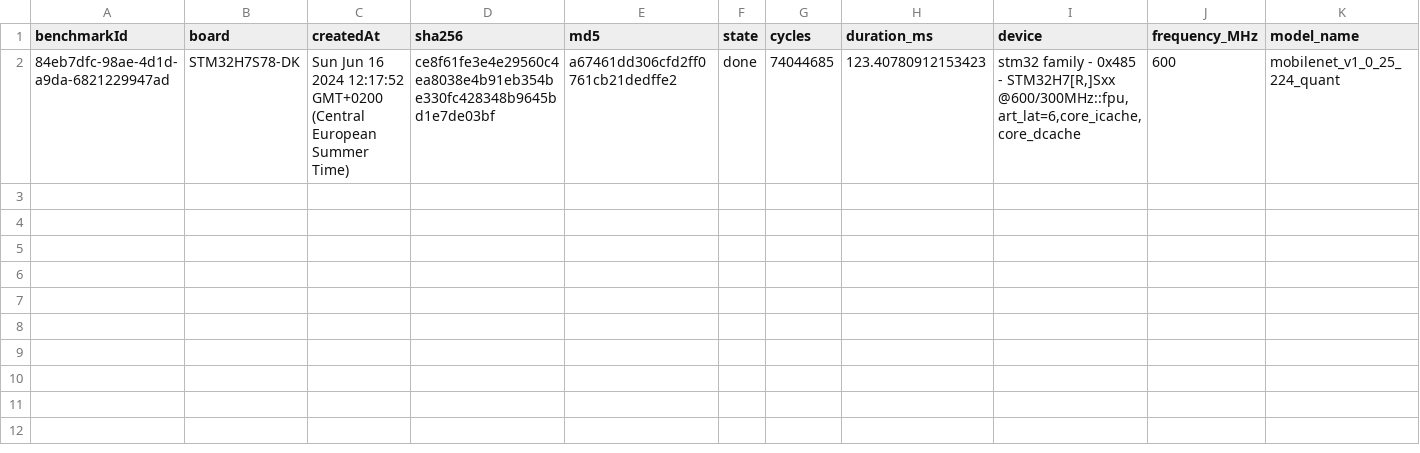
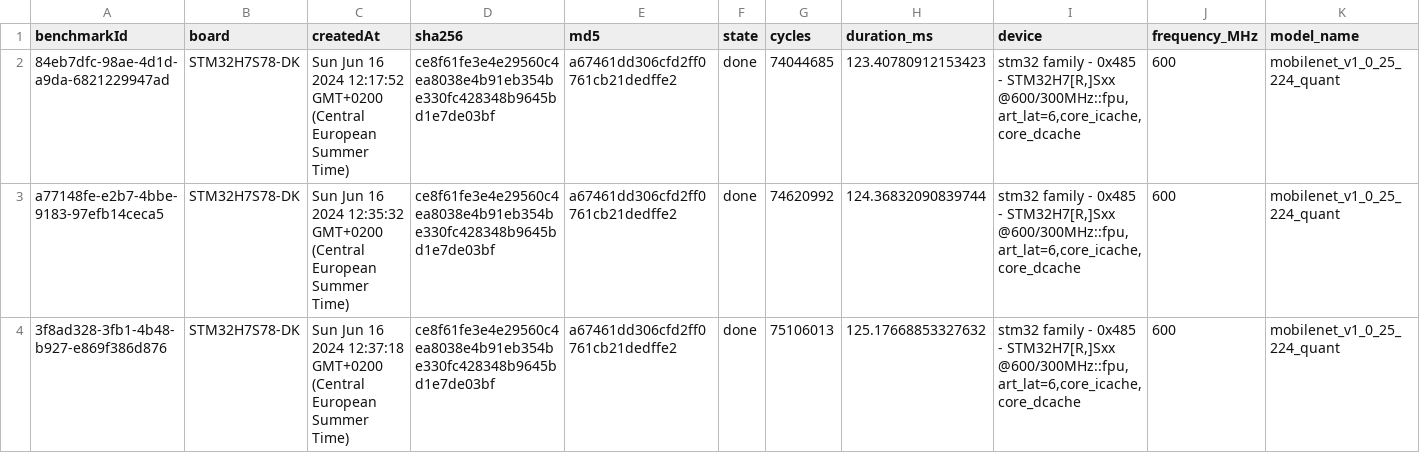
Before and after one commit to HliasGit/ACA_Project, a CSV file: data/mobileNet_224/0_25/qtzReal/mobilenet_0_25_224_qtz_H7.csv, drawn as a sheet; only a part is shown; rows hold the shown columns only; the diff names each change by its address in the sheet, - before the commit and + after, or states it on an @@ line.

```diff
--- a/data/mobileNet_224/0_25/qtzReal/mobilenet_0_25_224_qtz_H7.csv
+++ b/data/mobileNet_224/0_25/qtzReal/mobilenet_0_25_224_qtz_H7.csv
+row 3: a77148fe-e2b7-4bbe-9183-97efb14ceca5 | STM32H7S78-DK | Sun Jun 16 2024 12:35:32 GMT+0200 (Central European Summer Time) | ce8f61fe3e4e29560c4ea8038e4b91eb354be330fc428348b9645bd1e7de03bf | a67461dd306cfd2ff0761cb21dedffe2 | done | 74620992 | 124.36832090839744 | stm32 family - 0x485 - STM32H7[R,]Sxx @600/300MHz::fpu,art_lat=6,core_icache,core_dcache | 600 | mobilenet_v1_0_25_224_quant
+row 4: 3f8ad328-3fb1-4b48-b927-e869f386d876 | STM32H7S78-DK | Sun Jun 16 2024 12:37:18 GMT+0200 (Central European Summer Time) | ce8f61fe3e4e29560c4ea8038e4b91eb354be330fc428348b9645bd1e7de03bf | a67461dd306cfd2ff0761cb21dedffe2 | done | 75106013 | 125.17668853327632 | stm32 family - 0x485 - STM32H7[R,]Sxx @600/300MHz::fpu,art_lat=6,core_icache,core_dcache | 600 | mobilenet_v1_0_25_224_quant
```
Also changed, not shown: 14 other files.
